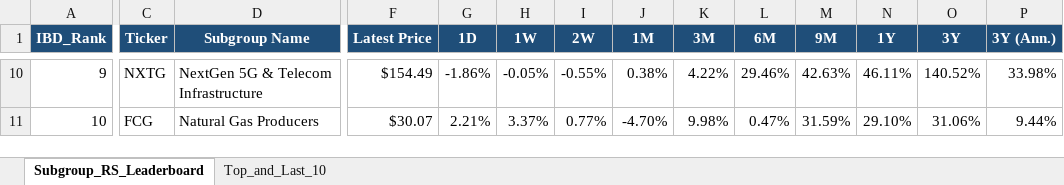
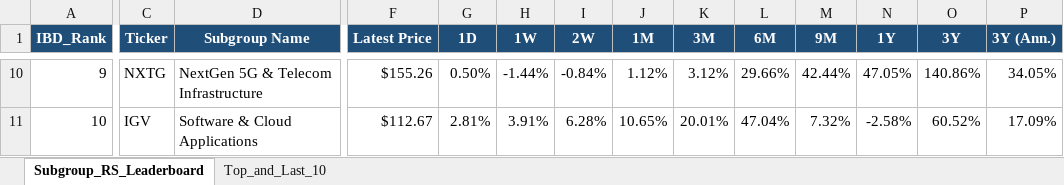
Before and after one commit to Jamesssurfer/SubGroup-Tracker, an Excel workbook: Subgroup_RS_Leaderboard.xlsx, sheet Subgroup_RS_Leaderboard, drawn as a sheet; only a part is shown, gaps mark what is left out; values as stored, in another font and other column widths than the file's, no borders; the diff covers the shown part only; the diff names each change by its address in the sheet, - before the commit and + after, or states it on an @@ line.

Commit message:
Auto-update: US Industry Subgroups RS Dashboard (2026-10-09)

```diff
--- a/Subgroup_RS_Leaderboard.xlsx (sheet Subgroup_RS_Leaderboard)
+++ b/Subgroup_RS_Leaderboard.xlsx (sheet Subgroup_RS_Leaderboard)
-F10 (Latest Price): $154.49
+F10 (Latest Price): $155.26
-G10 (1D): -1.86%
+G10 (1D): 0.50%
-H10 (1W): -0.05%
+H10 (1W): -1.44%
-I10 (2W): -0.55%
+I10 (2W): -0.84%
-J10 (1M): 0.38%
+J10 (1M): 1.12%
-K10 (3M): 4.22%
+K10 (3M): 3.12%
-L10 (6M): 29.46%
+L10 (6M): 29.66%
-M10 (9M): 42.63%
+M10 (9M): 42.44%
-N10 (1Y): 46.11%
+N10 (1Y): 47.05%
-O10 (3Y): 140.52%
+O10 (3Y): 140.86%
-P10 (3Y (Ann.)): 33.98%
+P10 (3Y (Ann.)): 34.05%
-C11 (Ticker): FCG
+C11 (Ticker): IGV
-D11 (Subgroup Name): Natural Gas Producers
+D11 (Subgroup Name): Software & Cloud Applications
-F11 (Latest Price): $30.07
+F11 (Latest Price): $112.67
-G11 (1D): 2.21%
+G11 (1D): 2.81%
-H11 (1W): 3.37%
+H11 (1W): 3.91%
-I11 (2W): 0.77%
+I11 (2W): 6.28%
-J11 (1M): -4.70%
+J11 (1M): 10.65%
-K11 (3M): 9.98%
+K11 (3M): 20.01%
-L11 (6M): 0.47%
+L11 (6M): 47.04%
-M11 (9M): 31.59%
+M11 (9M): 7.32%
-N11 (1Y): 29.10%
+N11 (1Y): -2.58%
-O11 (3Y): 31.06%
+O11 (3Y): 60.52%
-P11 (3Y (Ann.)): 9.44%
+P11 (3Y (Ann.)): 17.09%
```
Also changed, not shown: 775 edited cells elsewhere in this sheet, sheet Top_and_Last_10.
